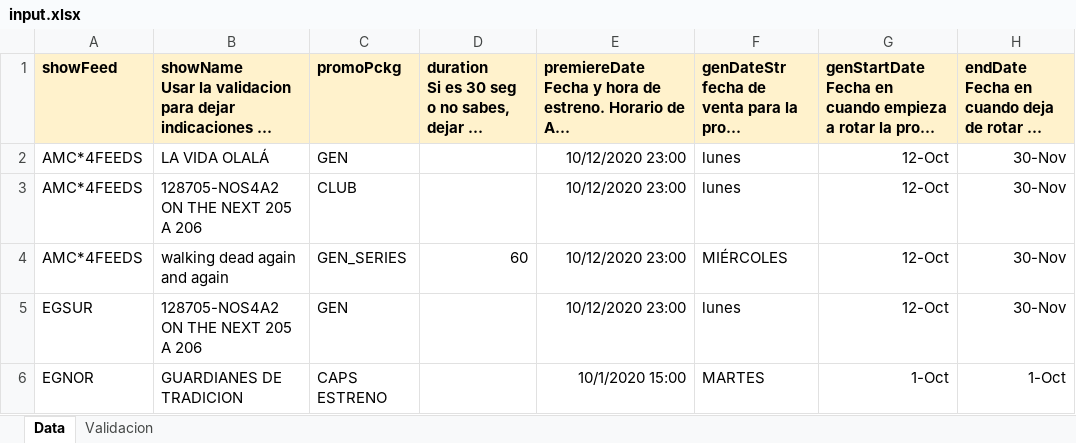
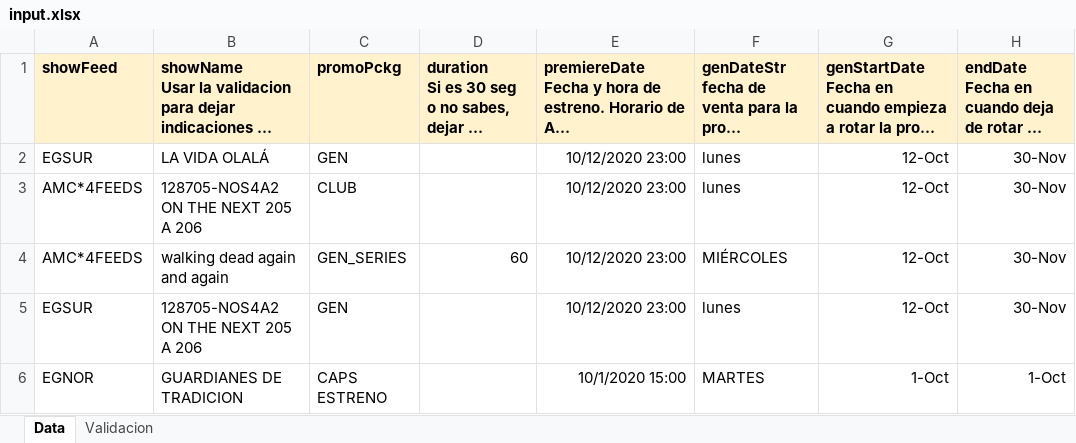
Before and after one commit to elnaquete/IMBS-Promo-Spreadsheet-Maker, an Excel workbook: input.xlsx, sheet Data, drawn as a sheet; only a part is shown; long unchanged cells end in …; values as stored, in another font and other column widths than the file's, no borders; the diff names each change by its address in the sheet, - before the commit and + after, or states it on an @@ line.

```diff
--- a/input.xlsx (sheet Data)
+++ b/input.xlsx (sheet Data)
-A2: AMC*4FEEDS
+A2: EGSUR
```
Also changed, not shown: 3 other files.
